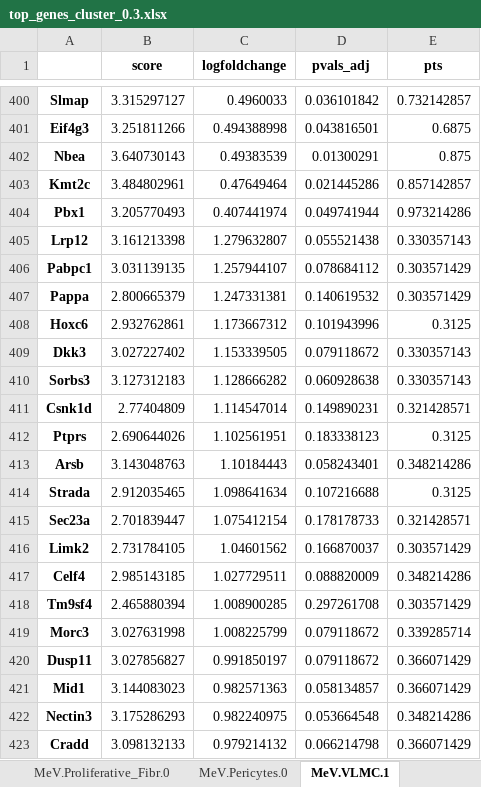
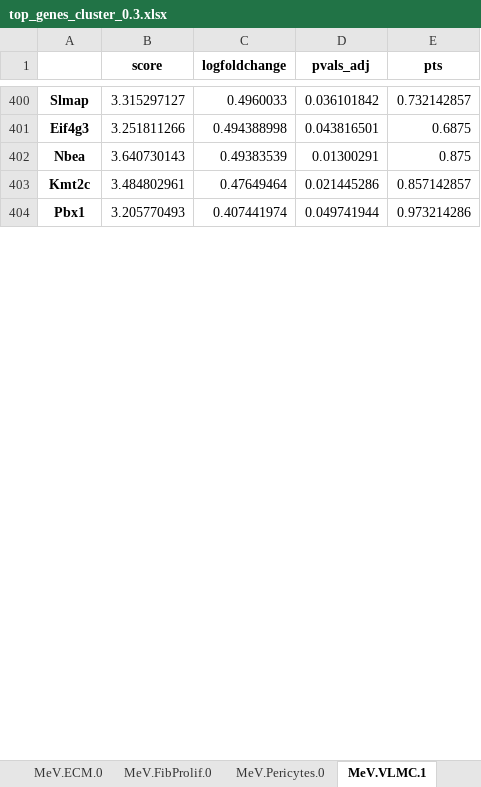
Before and after one commit to GonaloAlves/Immune-CCI, an Excel workbook: src/excels/meningeal/updates/top_genes_cluster_0.3.xlsx, sheet MeV.VLMC.1, drawn as a sheet; only a part is shown, gaps mark what is left out; values as stored, in another font and other column widths than the file's, no borders; removed rows and columns are numbered as before the commit, all else as after; the diff covers the shown part only; the diff names each change by its address in the sheet, - before the commit and + after, or states it on an @@ line.

```diff
--- a/src/excels/meningeal/updates/top_genes_cluster_0.3.xlsx (sheet MeV.VLMC.1)
+++ b/src/excels/meningeal/updates/top_genes_cluster_0.3.xlsx (sheet MeV.VLMC.1)
-sheet tab: MeV.Proliferative_Fibr.0
+sheet tab: MeV.FibProlif.0
-row 405: Lrp12 | 3.161213398 | 1.279632807 | 0.055521438 | 0.330357143
-row 406: Pabpc1 | 3.031139135 | 1.257944107 | 0.078684112 | 0.303571429
-row 407: Pappa | 2.800665379 | 1.247331381 | 0.140619532 | 0.303571429
-row 408: Hoxc6 | 2.932762861 | 1.173667312 | 0.101943996 | 0.3125
-row 409: Dkk3 | 3.027227402 | 1.153339505 | 0.079118672 | 0.330357143
-row 410: Sorbs3 | 3.127312183 | 1.128666282 | 0.060928638 | 0.330357143
-row 411: Csnk1d | 2.77404809 | 1.114547014 | 0.149890231 | 0.321428571
-row 412: Ptprs | 2.690644026 | 1.102561951 | 0.183338123 | 0.3125
-row 413: Arsb | 3.143048763 | 1.10184443 | 0.058243401 | 0.348214286
-row 414: Strada | 2.912035465 | 1.098641634 | 0.107216688 | 0.3125
-row 415: Sec23a | 2.701839447 | 1.075412154 | 0.178178733 | 0.321428571
-row 416: Limk2 | 2.731784105 | 1.04601562 | 0.166870037 | 0.303571429
-row 417: Celf4 | 2.985143185 | 1.027729511 | 0.088820009 | 0.348214286
-row 418: Tm9sf4 | 2.465880394 | 1.008900285 | 0.297261708 | 0.303571429
-row 419: Morc3 | 3.027631998 | 1.008225799 | 0.079118672 | 0.339285714
-row 420: Dusp11 | 3.027856827 | 0.991850197 | 0.079118672 | 0.366071429
-row 421: Mid1 | 3.144083023 | 0.982571363 | 0.058134857 | 0.366071429
-row 422: Nectin3 | 3.175286293 | 0.982240975 | 0.053664548 | 0.348214286
-row 423: Cradd | 3.098132133 | 0.979214132 | 0.066214798 | 0.366071429
```
Also changed, not shown: 71 added rows and 52 removed rows elsewhere in this sheet, sheet MeV.LowQuality.0, sheet MeV.Fib.1, sheet MeV.VLMC.0, sheet MeV.Endothelial.0, sheet MeV.FibUnknown.8, sheet MeV.Endothelial.2, 17 more sheets, other sheet tabs, src/excels/meningeal/updates/top_genes_cluster_0.4.xlsx, src/excels/meningeal/updates/top_genes_cluster_0.5.xlsx, 33 other files.
